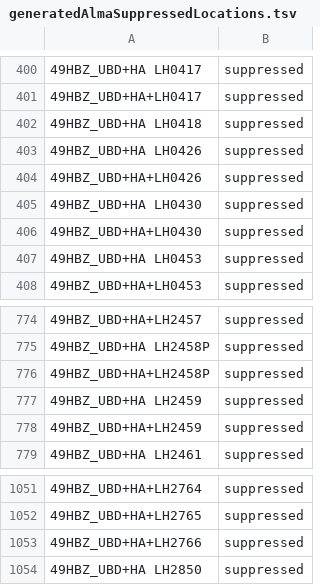
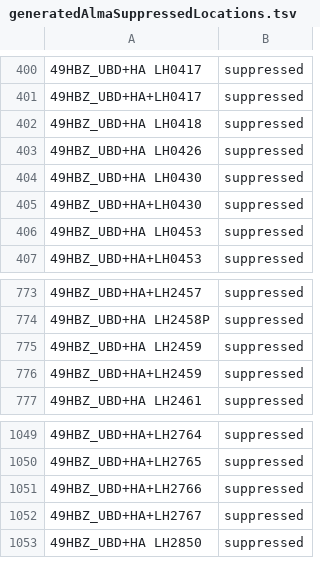
Before and after one commit to hbz/lookup-tables, a TSV file: data/almaSuppressedLocations/generated/generatedAlmaSuppressedLocations.tsv, drawn as a sheet; only a part is shown, gaps mark what is left out; removed rows and columns are numbered as before the commit, all else as after; the diff names each change by its address in the sheet, - before the commit and + after, or states it on an @@ line.

Commit message:
Update Alma suppressed locations from Analytics report. (automatic)

```diff
--- a/data/almaSuppressedLocations/generated/generatedAlmaSuppressedLocations.tsv
+++ b/data/almaSuppressedLocations/generated/generatedAlmaSuppressedLocations.tsv
-row 404: 49HBZ_UBD+HA+LH0426 | suppressed
-row 776: 49HBZ_UBD+HA+LH2458P | suppressed
+row 1052: 49HBZ_UBD+HA+LH2767 | suppressed
```
Also changed, not shown: data/almaSuppressedLocations/UBD.tsv.
